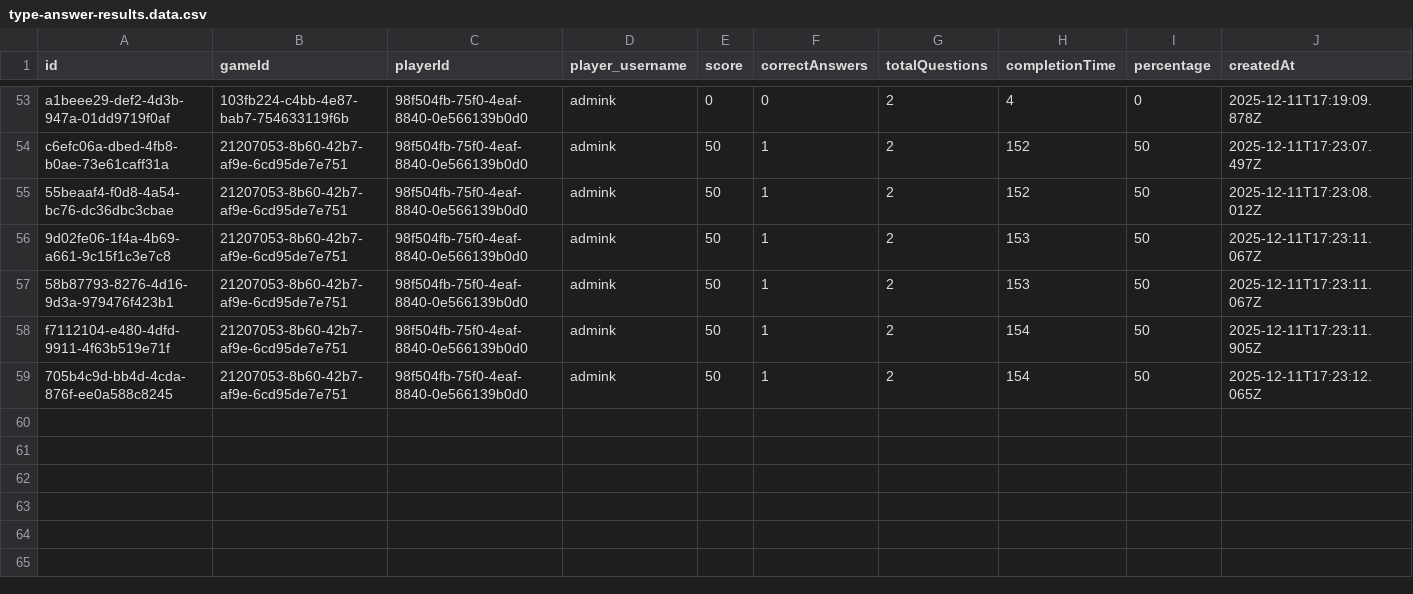
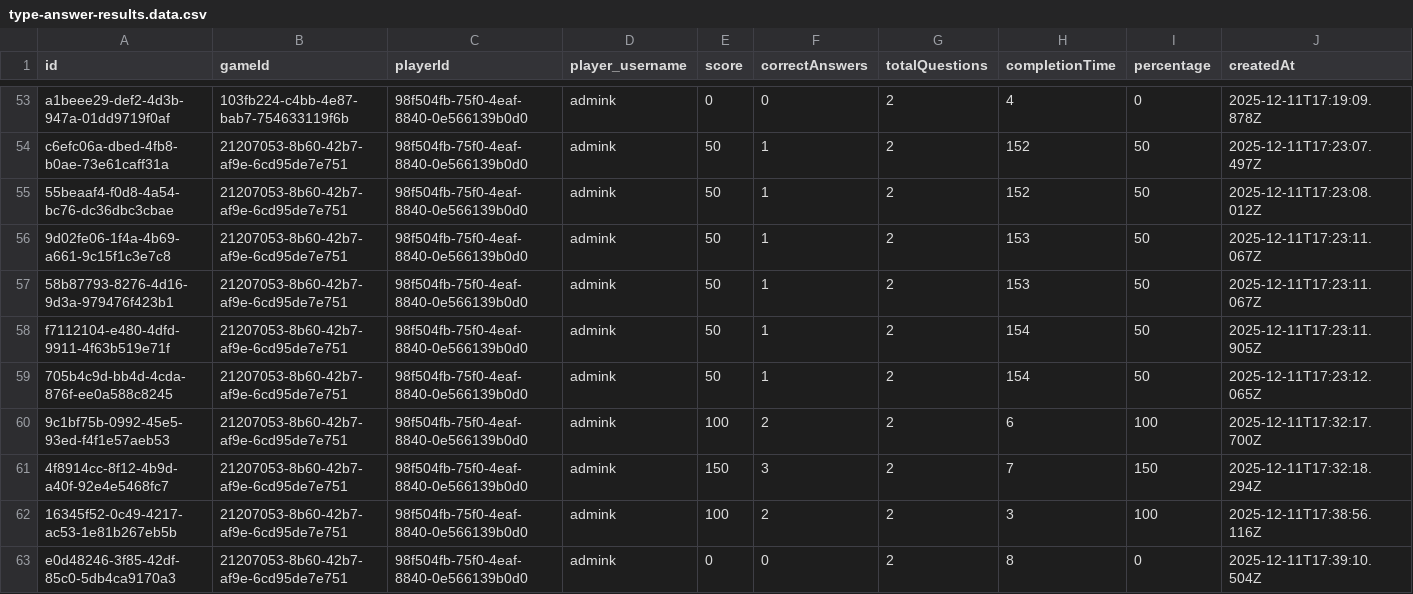
Before and after one commit to HikariReiziq/FP-PemrogramanWebsite-BE-2025, a CSV file: prisma/seeder/data/type-answer-results.data.csv, drawn as a sheet; only a part is shown, gaps mark what is left out; the diff names each change by its address in the sheet, - before the commit and + after, or states it on an @@ line.

Commit message:
Update type answer results data

```diff
--- a/prisma/seeder/data/type-answer-results.data.csv
+++ b/prisma/seeder/data/type-answer-results.data.csv
+row 60: 9c1bf75b-0992-45e5-93ed-f4f1e57aeb53 | 21207053-8b60-42b7-af9e-6cd95de7e751 | 98f504fb-75f0-4eaf-8840-0e566139b0d0 | admink | 100 | 2 | 2 | 6 | 100 | 2025-12-11T17:32:17.700Z
+row 61: 4f8914cc-8f12-4b9d-a40f-92e4e5468fc7 | 21207053-8b60-42b7-af9e-6cd95de7e751 | 98f504fb-75f0-4eaf-8840-0e566139b0d0 | admink | 150 | 3 | 2 | 7 | 150 | 2025-12-11T17:32:18.294Z
+row 62: 16345f52-0c49-4217-ac53-1e81b267eb5b | 21207053-8b60-42b7-af9e-6cd95de7e751 | 98f504fb-75f0-4eaf-8840-0e566139b0d0 | admink | 100 | 2 | 2 | 3 | 100 | 2025-12-11T17:38:56.116Z
+row 63: e0d48246-3f85-42df-85c0-5db4ca9170a3 | 21207053-8b60-42b7-af9e-6cd95de7e751 | 98f504fb-75f0-4eaf-8840-0e566139b0d0 | admink | 0 | 0 | 2 | 8 | 0 | 2025-12-11T17:39:10.504Z
```
